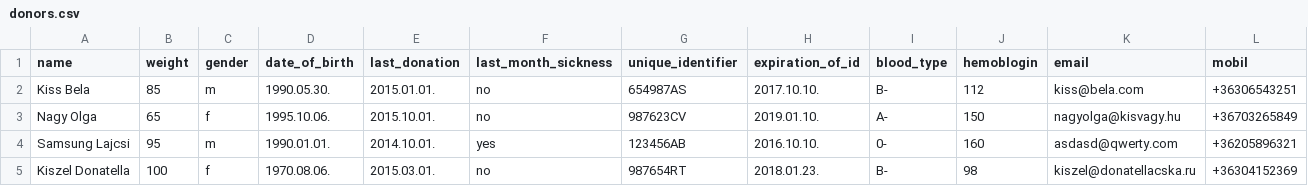
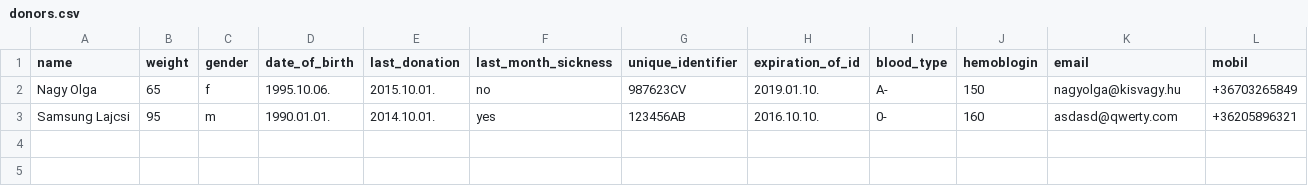
Before and after one commit to AndrasKesik/Python_BloodDonorRegistration, a CSV file: Data/donors.csv, drawn as a sheet; the diff names each change by its address in the sheet, - before the commit and + after, or states it on an @@ line.

Commit message:
donation data_in bugfix

```diff
--- a/Data/donors.csv
+++ b/Data/donors.csv
-row 2: Kiss Bela | 85 | m | 1990.05.30. | 2015.01.01. | no | 654987AS | 2017.10.10. | B- | 112 | kiss@bela.com | +36306543251
-row 5: Kiszel Donatella | 100 | f | 1970.08.06. | 2015.03.01. | no | 987654RT | 2018.01.23. | B- | 98 | kiszel@donatellacska.ru | +36304152369
```
Also changed, not shown: 2 other files.
